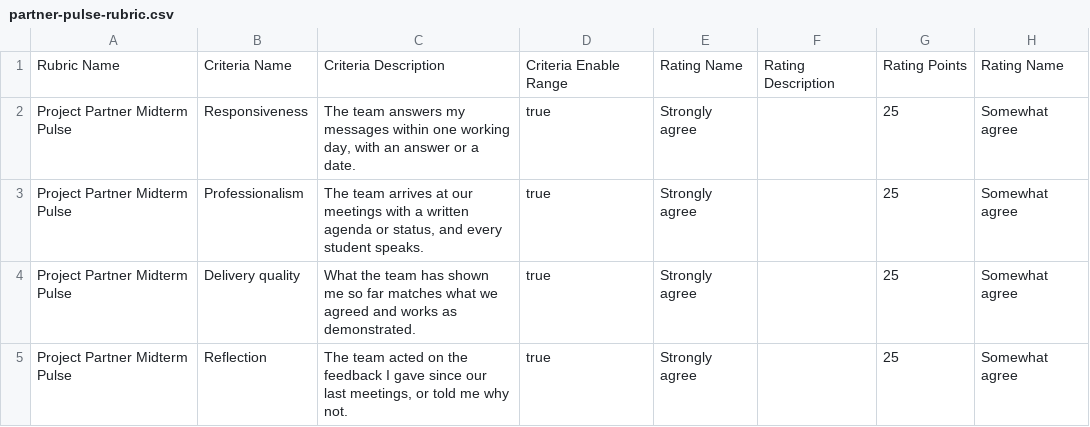
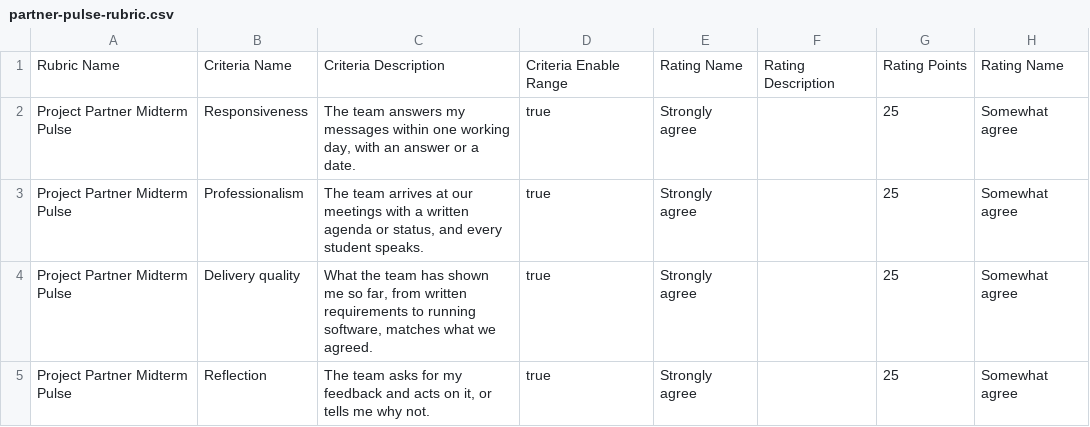
Before and after one commit to adulbrich/cs-capstone-handbook, a CSV file: canvas/assignments/project-partner-evaluation/partner-pulse-rubric.csv, drawn as a sheet; only a part is shown; the diff names each change by its address in the sheet, - before the commit and + after, or states it on an @@ line.

```diff
--- a/canvas/assignments/project-partner-evaluation/partner-pulse-rubric.csv
+++ b/canvas/assignments/project-partner-evaluation/partner-pulse-rubric.csv
-C4: …me so far matches what we agreed and works as demonstrated.
+C4: …me so far, from written requirements to running software, matches what we agreed.
-C5: The team acted on the feedback I gave since our last meetings, or told me why…
+C5: The team asks for my feedback and acts on it, or tells me why…
```
Also changed, not shown: 6 other files.
